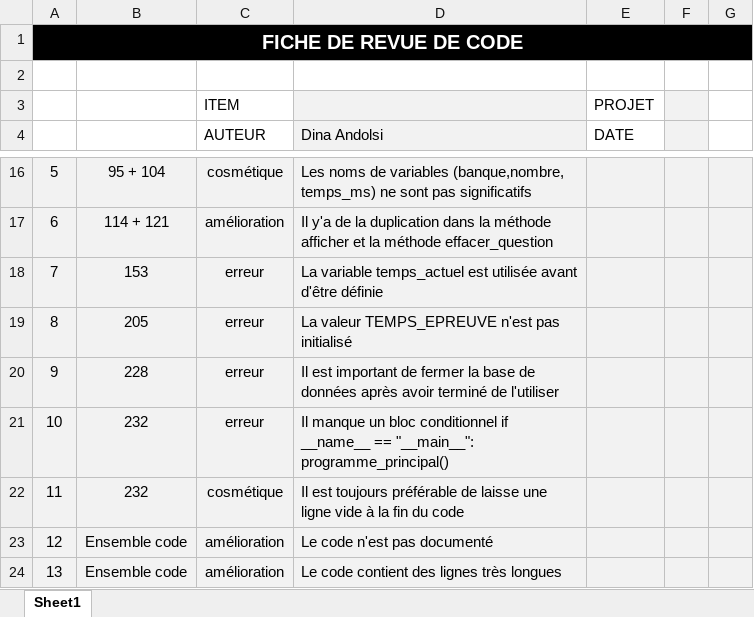
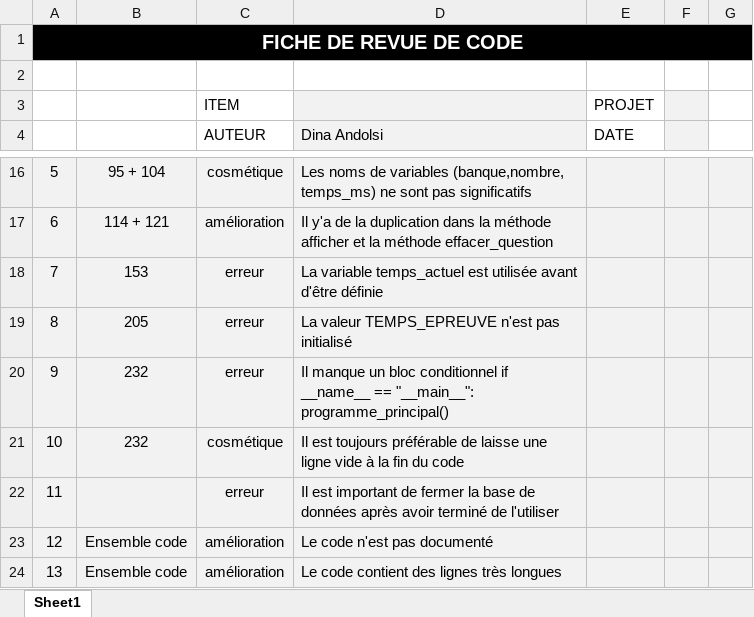
Before and after one commit to Eliefrh/5GP-Travail_pratique_1, an Excel workbook: Fichiers equipe/revue_code_dina.xlsx, sheet Sheet1, drawn as a sheet; only a part is shown, gaps mark what is left out; values as stored, in another font and other column widths than the file's, no borders; removed rows and columns are numbered as before the commit, all else as after; the diff names each change by its address in the sheet, - before the commit and + after, or states it on an @@ line.

Commit message:
changement revue de code

```diff
--- a/Fichiers equipe/revue_code_dina.xlsx (sheet Sheet1)
+++ b/Fichiers equipe/revue_code_dina.xlsx (sheet Sheet1)
-row 20: 9 | 228 | erreur | Il est important de fermer la base de données après avoir terminé de l'utiliser
@@ column A renumbered between rows 20 and 21 @@
+row 22: 11 |  | erreur | Il est important de fermer la base de données après avoir terminé de l'utiliser
```
